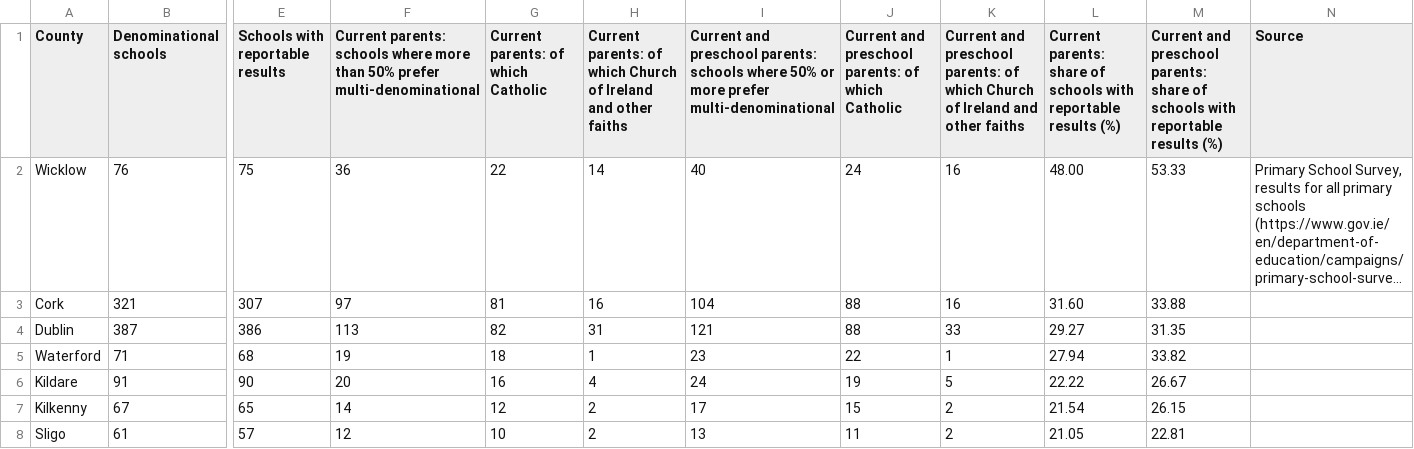
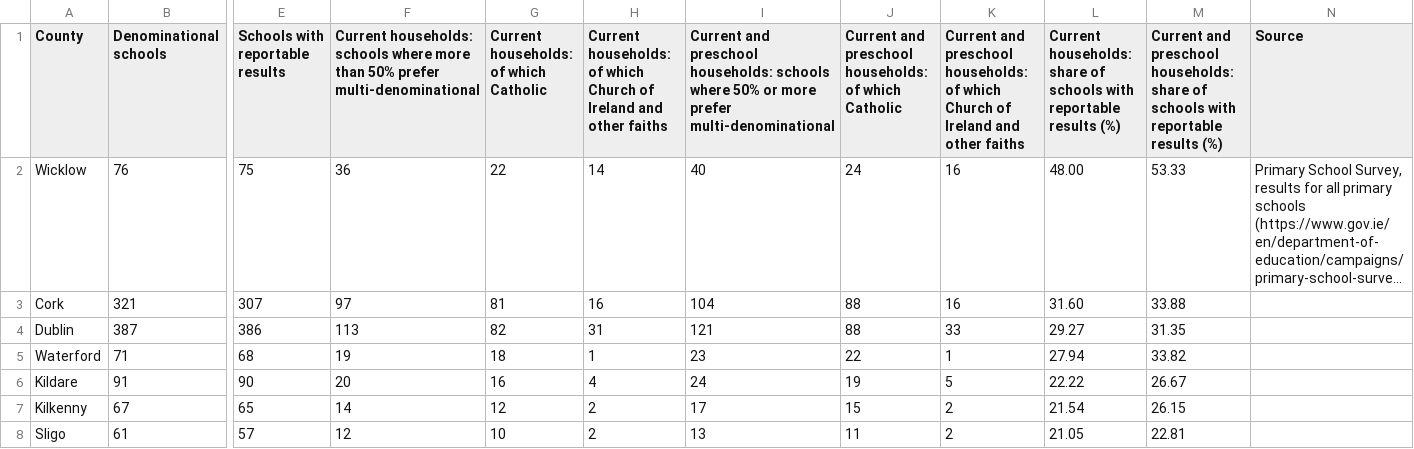
Before and after one commit to fianaise/fianaise.ie, a CSV file: figures/data/county_denominational_multid.csv, drawn as a sheet; only a part is shown, gaps mark what is left out; long unchanged cells end in …; the diff names each change by its address in the sheet, - before the commit and + after, or states it on an @@ line.

```diff
--- a/figures/data/county_denominational_multid.csv
+++ b/figures/data/county_denominational_multid.csv
-F1: Current parents: schools where…
+F1: Current households: schools where…
-G1: Current parents: of which Catholic
+G1: Current households: of which Catholic
-H1: Current parents: of which…
+H1: Current households: of which…
-I1: …and preschool parents: schools where…
+I1: …and preschool households: schools where…
-J1: …and preschool parents: of which…
+J1: …and preschool households: of which…
-K1: …and preschool parents: of which…
+K1: …and preschool households: of which…
-L1: Current parents: share of…
+L1: Current households: share of…
-M1: …and preschool parents: share of…
+M1: …and preschool households: share of…
```
Also changed, not shown: figures/data/county_multid_map.csv, figures/data/map2_current_vs_preference.csv, 16 other files.
